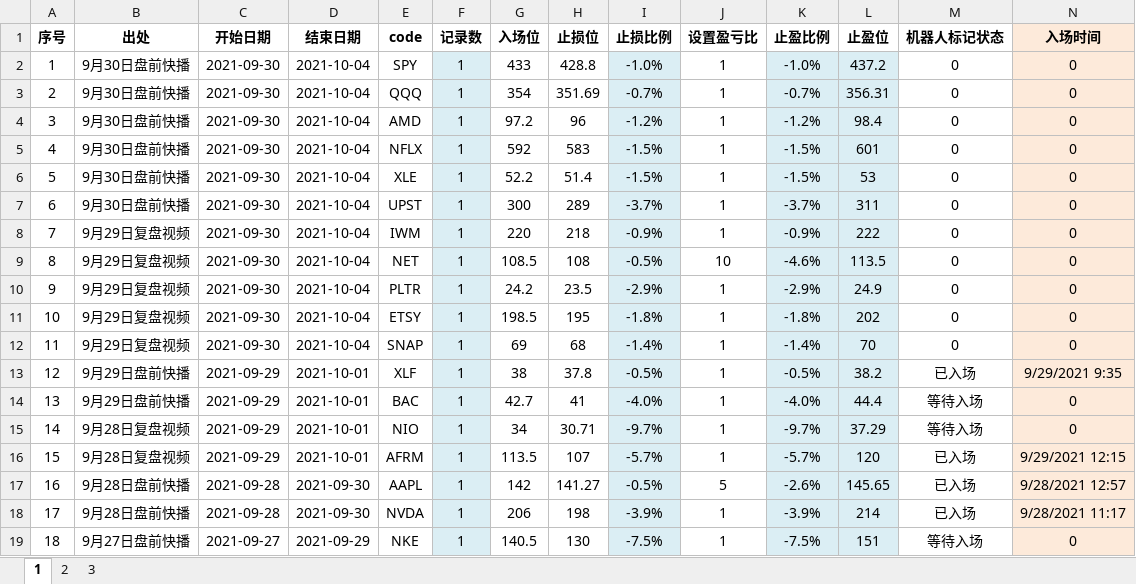
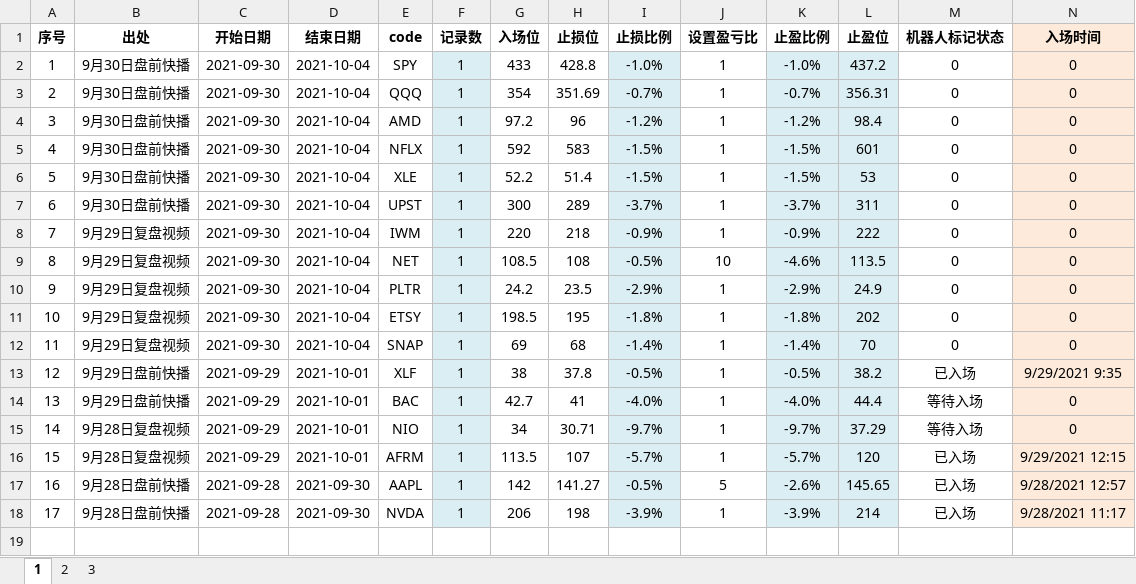
Before and after one commit to zxcvbnm3260/ChristopherShen, an Excel workbook: 短线点位导入机器人.xlsx, sheet 1, drawn as a sheet; only a part is shown; values as stored, in another font and other column widths than the file's, no borders; rows hold the shown columns only; the diff names each change by its address in the sheet, - before the commit and + after, or states it on an @@ line.

Commit message:
删除最后一条

```diff
--- a/短线点位导入机器人.xlsx (sheet 1)
+++ b/短线点位导入机器人.xlsx (sheet 1)
-row 19: 18 | 9月27日盘前快播 | 2021-09-27 | 2021-09-29 | NKE | 1 | 140.5 | 130 | -7.5% | 1 | -7.5% | 151 | 等待入场 | 0
```
Also changed, not shown: formulas that keep their value.
